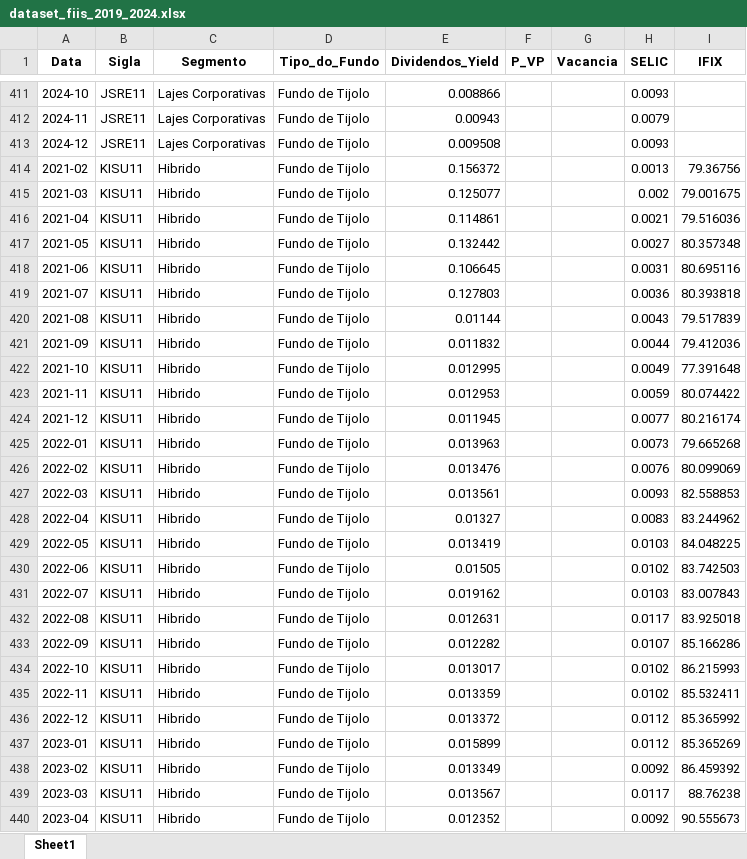
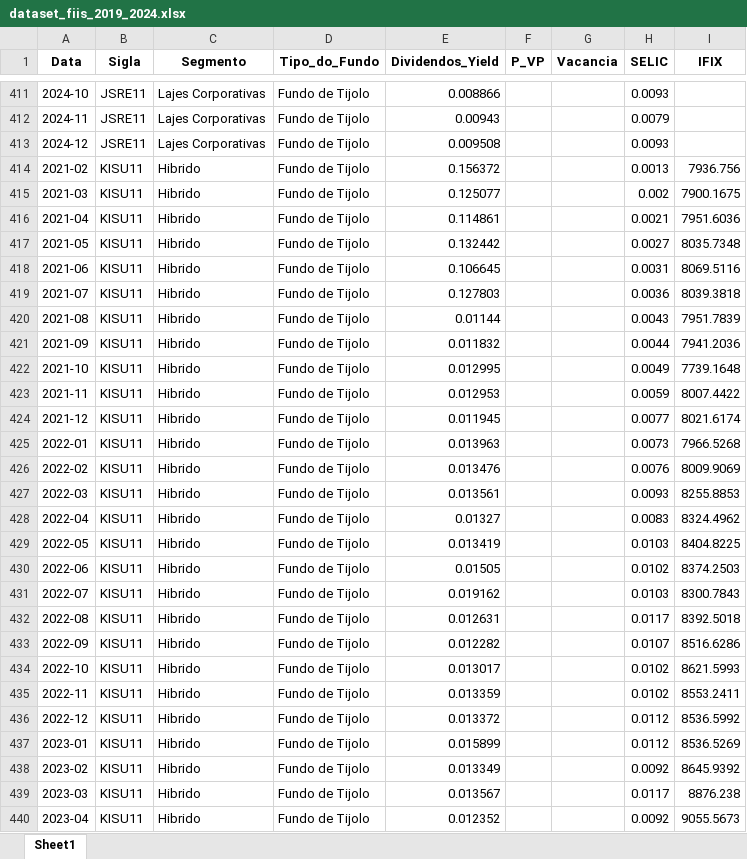
Before and after one commit to francielidesouza/fii-predictor, an Excel workbook: dataset_fiis_2019_2024.xlsx, sheet Sheet1, drawn as a sheet; only a part is shown, gaps mark what is left out; values as stored, in another font and other column widths than the file's, no borders; the diff covers the shown part only; the diff names each change by its address in the sheet, - before the commit and + after, or states it on an @@ line.

```diff
--- a/dataset_fiis_2019_2024.xlsx (sheet Sheet1)
+++ b/dataset_fiis_2019_2024.xlsx (sheet Sheet1)
-I414 (IFIX): 79.36756
+I414 (IFIX): 7936.756
-I415 (IFIX): 79.001675
+I415 (IFIX): 7900.1675
-I416 (IFIX): 79.516036
+I416 (IFIX): 7951.6036
-I417 (IFIX): 80.357348
+I417 (IFIX): 8035.7348
-I418 (IFIX): 80.695116
+I418 (IFIX): 8069.5116
-I419 (IFIX): 80.393818
+I419 (IFIX): 8039.3818
-I420 (IFIX): 79.517839
+I420 (IFIX): 7951.7839
-I421 (IFIX): 79.412036
+I421 (IFIX): 7941.2036
-I422 (IFIX): 77.391648
+I422 (IFIX): 7739.1648
-I423 (IFIX): 80.074422
+I423 (IFIX): 8007.4422
-I424 (IFIX): 80.216174
+I424 (IFIX): 8021.6174
-I425 (IFIX): 79.665268
+I425 (IFIX): 7966.5268
-I426 (IFIX): 80.099069
+I426 (IFIX): 8009.9069
-I427 (IFIX): 82.558853
+I427 (IFIX): 8255.8853
-I428 (IFIX): 83.244962
+I428 (IFIX): 8324.4962
-I429 (IFIX): 84.048225
+I429 (IFIX): 8404.8225
-I430 (IFIX): 83.742503
+I430 (IFIX): 8374.2503
-I431 (IFIX): 83.007843
+I431 (IFIX): 8300.7843
-I432 (IFIX): 83.925018
+I432 (IFIX): 8392.5018
-I433 (IFIX): 85.166286
+I433 (IFIX): 8516.6286
-I434 (IFIX): 86.215993
+I434 (IFIX): 8621.5993
-I435 (IFIX): 85.532411
+I435 (IFIX): 8553.2411
-I436 (IFIX): 85.365992
+I436 (IFIX): 8536.5992
-I437 (IFIX): 85.365269
+I437 (IFIX): 8536.5269
-I438 (IFIX): 86.459392
+I438 (IFIX): 8645.9392
-I439 (IFIX): 88.76238
+I439 (IFIX): 8876.238
-I440 (IFIX): 90.555673
+I440 (IFIX): 9055.5673
```
Also changed, not shown: 307 edited cells elsewhere in this sheet, 3 other files.
